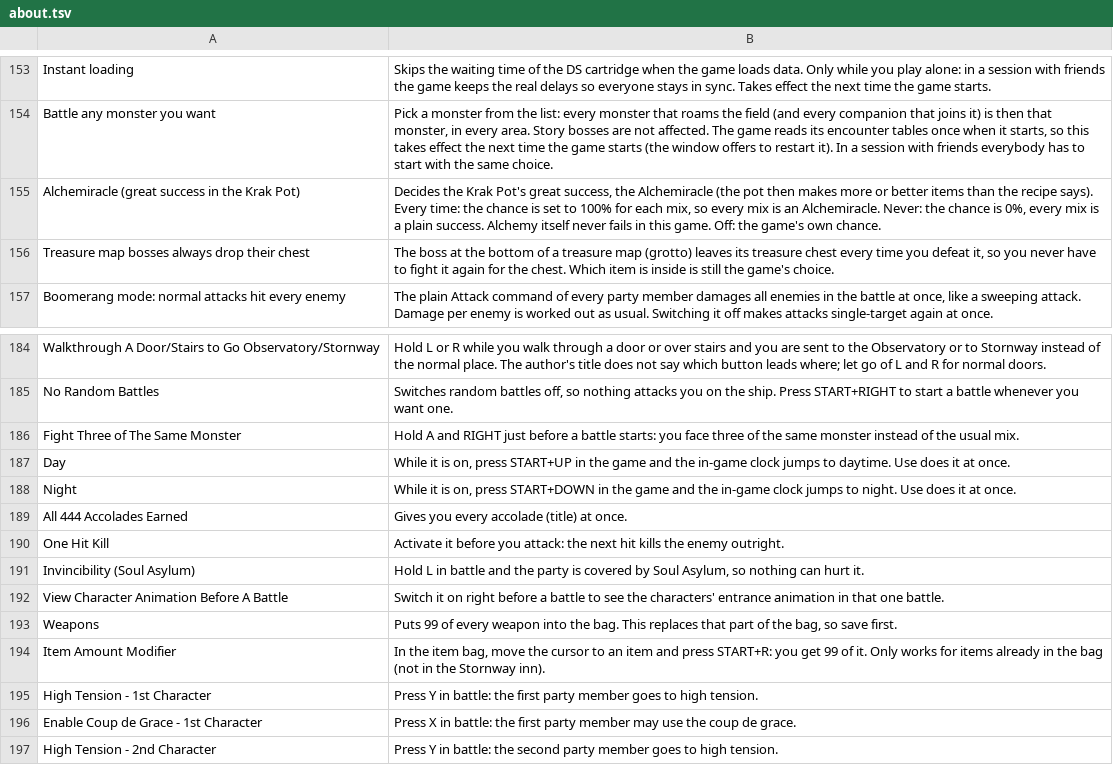
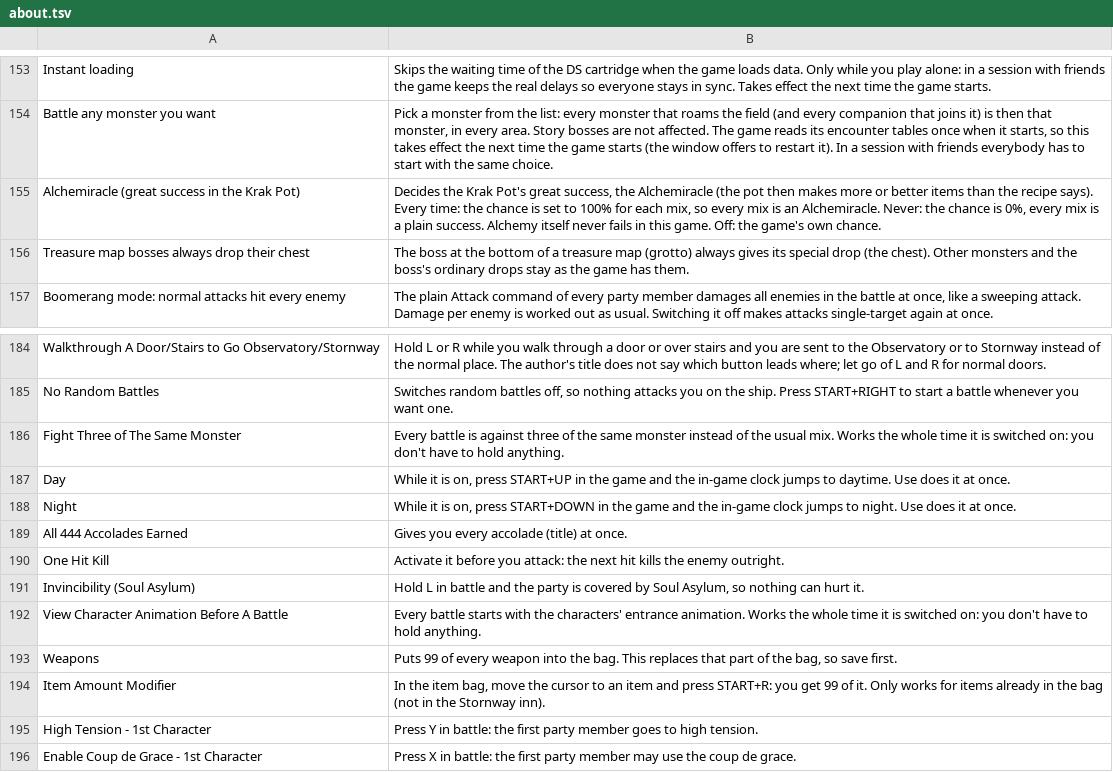
Before and after one commit to mogelpeter/DQIX-Enhanced-AR, a TSV file: mods/system/about.tsv, drawn as a sheet; only a part is shown, gaps mark what is left out; the shorter side is filled out with more unchanged rows; the diff covers the shown part only.

Commit message:
Party sections, Alchemiracle with Try your luck, field ingredient lag, treasure chest drop, menu cleanups

```diff
--- a/mods/system/about.tsv
+++ b/mods/system/about.tsv
@@ -155,3 +155,3 @@ Battle any monster you want	Pick a monster from the list: every monster that roa
 Alchemiracle (great success in the Krak Pot)	Decides the Krak Pot's great success, the Alchemiracle (the pot then makes more or better items than the recipe says). Every time: the chance is set to 100% for each mix, so every mix is an Alchemiracle. Never: the chance is 0%, every mix is a plain success. Alchemy itself never fails in this game. Off: the game's own chance.
-Treasure map bosses always drop their chest	The boss at the bottom of a treasure map (grotto) leaves its treasure chest every time you defeat it, so you never have to fight it again for the chest. Which item is inside is still the game's choice.
+Treasure map bosses always drop their chest	The boss at the bottom of a treasure map (grotto) always gives its special drop (the chest). Other monsters and the boss's ordinary drops stay as the game has them.
 Boomerang mode: normal attacks hit every enemy	The plain Attack command of every party member damages all enemies in the battle at once, like a sweeping attack. Damage per enemy is worked out as usual. Switching it off makes attacks single-target again at once.
@@ -185,3 +185,3 @@ Walkthrough A Door/Stairs to Go Observatory/Stornway	Hold L or R while you walk
 No Random Battles	Switches random battles off, so nothing attacks you on the ship. Press START+RIGHT to start a battle whenever you want one.
-Fight Three of The Same Monster	Hold A and RIGHT just before a battle starts: you face three of the same monster instead of the usual mix.
+Fight Three of The Same Monster	Every battle is against three of the same monster instead of the usual mix. Works the whole time it is switched on: you don't have to hold anything.
 Day	While it is on, press START+UP in the game and the in-game clock jumps to daytime. Use does it at once.
@@ -191,3 +191,3 @@ One Hit Kill	Activate it before you attack: the next hit kills the enemy outrigh
 Invincibility (Soul Asylum)	Hold L in battle and the party is covered by Soul Asylum, so nothing can hurt it.
-View Character Animation Before A Battle	Switch it on right before a battle to see the characters' entrance animation in that one battle.
+View Character Animation Before A Battle	Every battle starts with the characters' entrance animation. Works the whole time it is switched on: you don't have to hold anything.
 Weapons	Puts 99 of every weapon into the bag. This replaces that part of the bag, so save first.
```
Also changed, not shown: 2 added rows and 4 edited cells elsewhere in this file, 10 other files.
